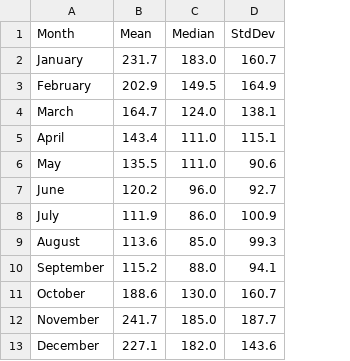
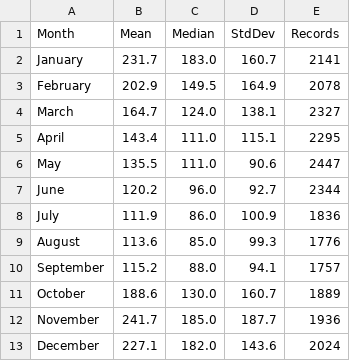
Before and after one commit to omkarrkr/DEV-AAT-SDG11-Air-Quality-Analysis, a CSV file: outputs/tables/monthly_aqi_statistics.csv, drawn as a sheet; the diff names each change by its address in the sheet, - before the commit and + after, or states it on an @@ line.

```diff
--- a/outputs/tables/monthly_aqi_statistics.csv
+++ b/outputs/tables/monthly_aqi_statistics.csv
+column E (Records), rows 2-13: 2141 | 2078 | 2327 | 2295 | 2447 | 2344 | 1836 | 1776 | 1757 | 1889 | 1936 | 2024
```
Also changed, not shown: outputs/statistics/data_quality_report.csv, outputs/tables/city_aqi_statistics.csv, 23 other files.
